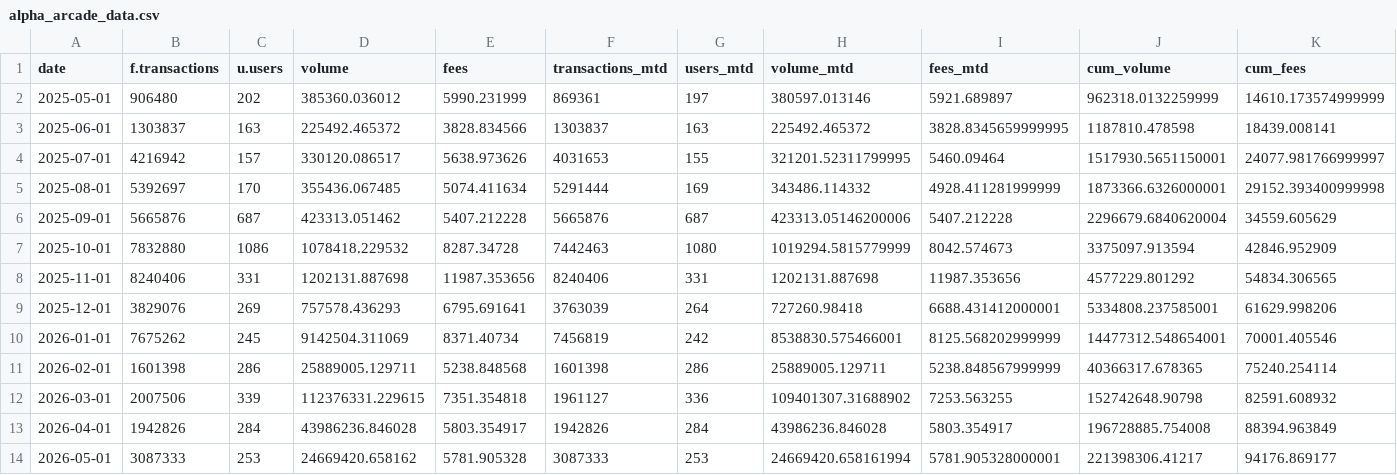
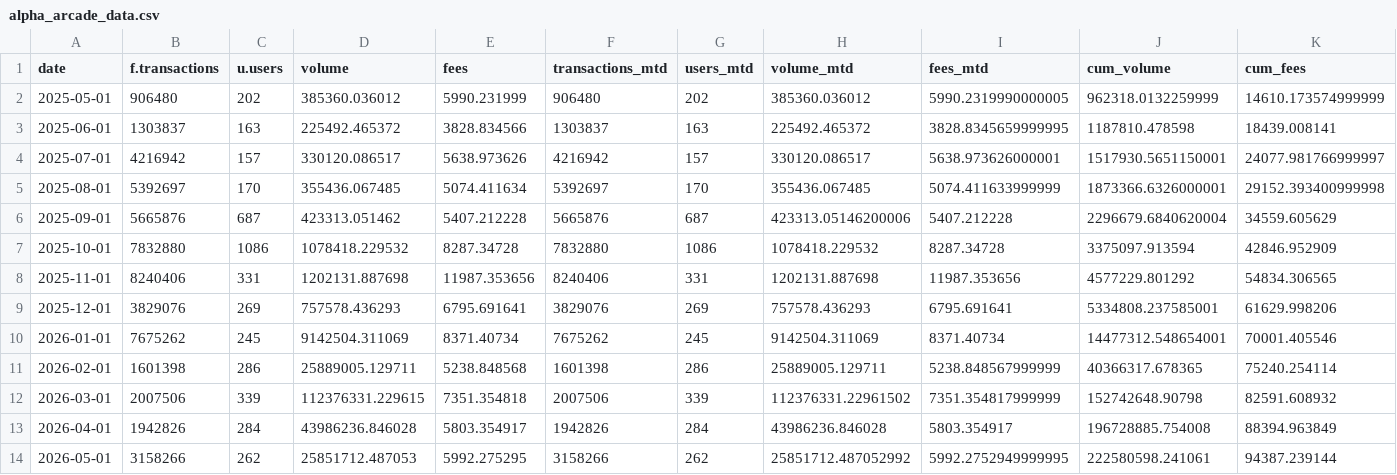
Before and after one commit to MarcLlopart/Alpha-Arcade-Dashboard, a CSV file: public/alpha_arcade_data.csv, drawn as a sheet.

```diff
--- a/public/alpha_arcade_data.csv
+++ b/public/alpha_arcade_data.csv
@@ -1,14 +1,14 @@
 "date","f.transactions","u.users","volume","fees","transactions_mtd","users_mtd","volume_mtd","fees_mtd","cum_volume","cum_fees"
-"2025-05-01",906480,202,385360.036012,5990.231999,869361,197,380597.013146,5921.689897,962318.0132259999,14610.173574999999
+"2025-05-01",906480,202,385360.036012,5990.231999,906480,202,385360.036012,5990.2319990000005,962318.0132259999,14610.173574999999
 "2025-06-01",1303837,163,225492.465372,3828.834566,1303837,163,225492.465372,3828.8345659999995,1187810.478598,18439.008141
-"2025-07-01",4216942,157,330120.086517,5638.973626,4031653,155,321201.52311799995,5460.09464,1517930.5651150001,24077.981766999997
-"2025-08-01",5392697,170,355436.067485,5074.411634,5291444,169,343486.114332,4928.411281999999,1873366.6326000001,29152.393400999998
+"2025-07-01",4216942,157,330120.086517,5638.973626,4216942,157,330120.086517,5638.973626000001,1517930.5651150001,24077.981766999997
+"2025-08-01",5392697,170,355436.067485,5074.411634,5392697,170,355436.067485,5074.411633999999,1873366.6326000001,29152.393400999998
 "2025-09-01",5665876,687,423313.051462,5407.212228,5665876,687,423313.05146200006,5407.212228,2296679.6840620004,34559.605629
-"2025-10-01",7832880,1086,1078418.229532,8287.34728,7442463,1080,1019294.5815779999,8042.574673,3375097.913594,42846.952909
+"2025-10-01",7832880,1086,1078418.229532,8287.34728,7832880,1086,1078418.229532,8287.34728,3375097.913594,42846.952909
 "2025-11-01",8240406,331,1202131.887698,11987.353656,8240406,331,1202131.887698,11987.353656,4577229.801292,54834.306565
-"2025-12-01",3829076,269,757578.436293,6795.691641,3763039,264,727260.98418,6688.431412000001,5334808.237585001,61629.998206
-"2026-01-01",7675262,245,9142504.311069,8371.40734,7456819,242,8538830.575466001,8125.568202999999,14477312.548654001,70001.405546
+"2025-12-01",3829076,269,757578.436293,6795.691641,3829076,269,757578.436293,6795.691641,5334808.237585001,61629.998206
+"2026-01-01",7675262,245,9142504.311069,8371.40734,7675262,245,9142504.311069,8371.40734,14477312.548654001,70001.405546
 "2026-02-01",1601398,286,25889005.129711,5238.848568,1601398,286,25889005.129711,5238.848567999999,40366317.678365,75240.254114
-"2026-03-01",2007506,339,112376331.229615,7351.354818,1961127,336,109401307.31688902,7253.563255,152742648.90798,82591.608932
+"2026-03-01",2007506,339,112376331.229615,7351.354818,2007506,339,112376331.22961502,7351.354817999999,152742648.90798,82591.608932
 "2026-04-01",1942826,284,43986236.846028,5803.354917,1942826,284,43986236.846028,5803.354917,196728885.754008,88394.963849
-"2026-05-01",3087333,253,24669420.658162,5781.905328,3087333,253,24669420.658161994,5781.905328000001,221398306.41217,94176.869177
+"2026-05-01",3158266,262,25851712.487053,5992.275295,3158266,262,25851712.487052992,5992.2752949999995,222580598.241061,94387.239144
```
